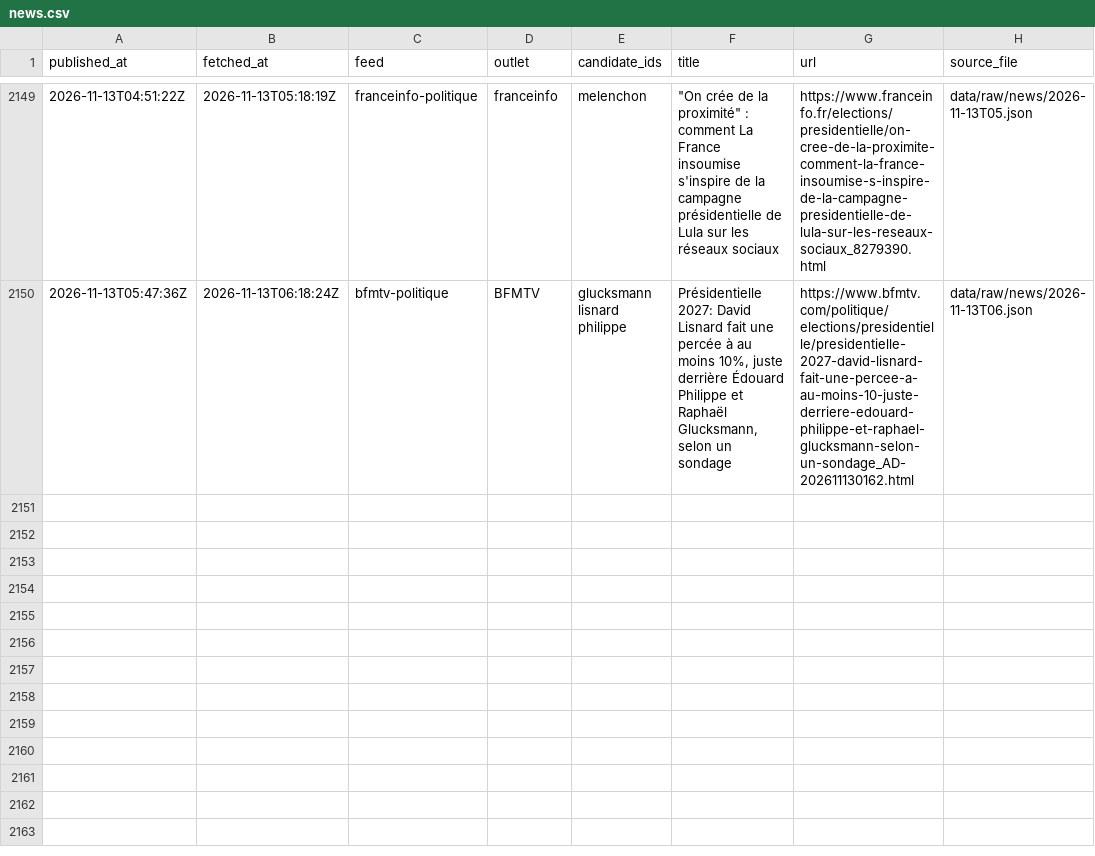
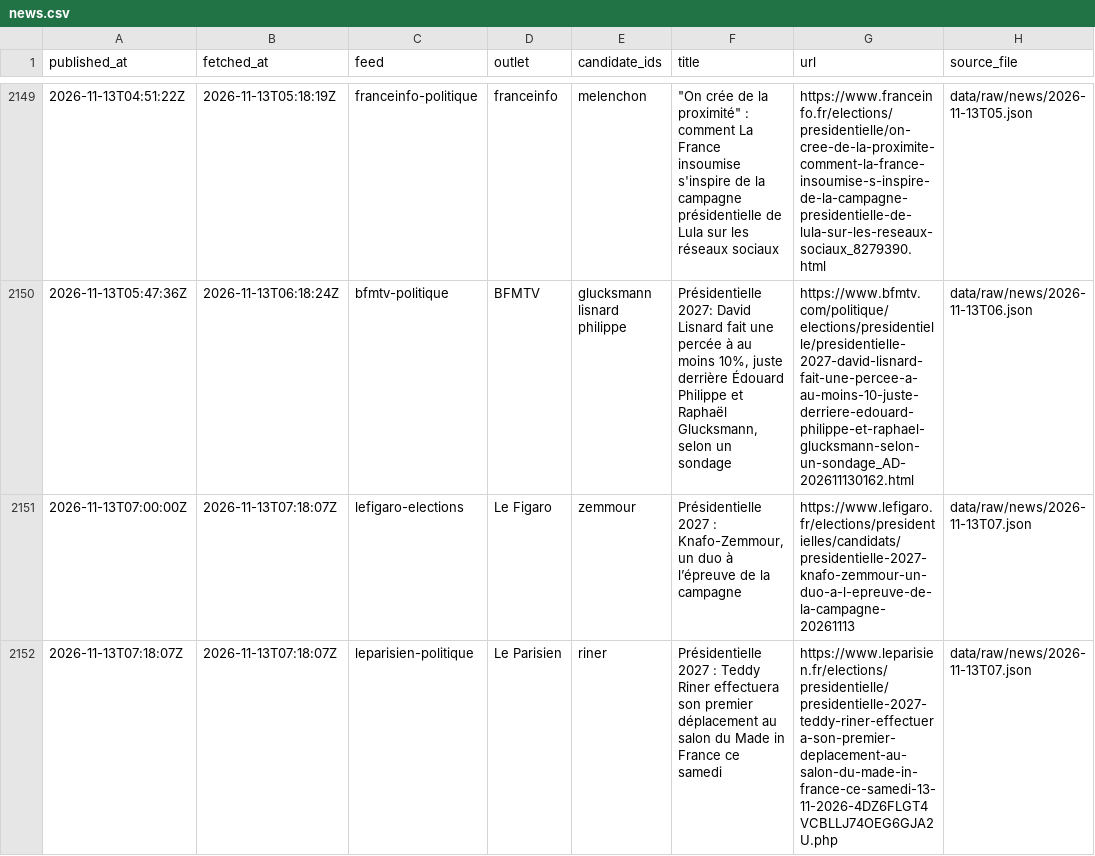
Before and after one commit to Hebilicious/fr2027-forecaster, a CSV file: data/clean/news.csv, drawn as a sheet; only a part is shown, gaps mark what is left out.

```diff
--- a/data/clean/news.csv
+++ b/data/clean/news.csv
@@ -2150 +2150,3 @@ published_at,fetched_at,feed,outlet,candidate_ids,title,url,source_file
 2026-11-13T05:47:36Z,2026-11-13T06:18:24Z,bfmtv-politique,BFMTV,glucksmann lisnard philippe,"Présidentielle 2027: David Lisnard fait une percée à au moins 10%, juste derrière Édouard Philippe et Raphaël Glucksmann, selon un sondage",https://www.bfmtv.com/politique/elections/presidentielle/presidentielle-2027-david-lisnard-fait-une-percee-a-au-moins-10-juste-derriere-edouard-philippe-et-raphael-glucksmann-selon-un-sondage_AD-202611130162.html,data/raw/news/2026-11-13T06.json
+2026-11-13T07:00:00Z,2026-11-13T07:18:07Z,lefigaro-elections,Le Figaro,zemmour,"Présidentielle 2027 : Knafo-Zemmour, un duo à l’épreuve de la campagne",https://www.lefigaro.fr/elections/presidentielles/candidats/presidentielle-2027-knafo-zemmour-un-duo-a-l-epreuve-de-la-campagne-20261113,data/raw/news/2026-11-13T07.json
+2026-11-13T07:18:07Z,2026-11-13T07:18:07Z,leparisien-politique,Le Parisien,riner,Présidentielle 2027 : Teddy Riner effectuera son premier déplacement au salon du Made in France ce samedi,https://www.leparisien.fr/elections/presidentielle/presidentielle-2027-teddy-riner-effectuera-son-premier-deplacement-au-salon-du-made-in-france-ce-samedi-13-11-2026-4DZ6FLGT4VCBLLJ74OEG6GJA2U.php,data/raw/news/2026-11-13T07.json
```
Also changed, not shown: 5 other files.
